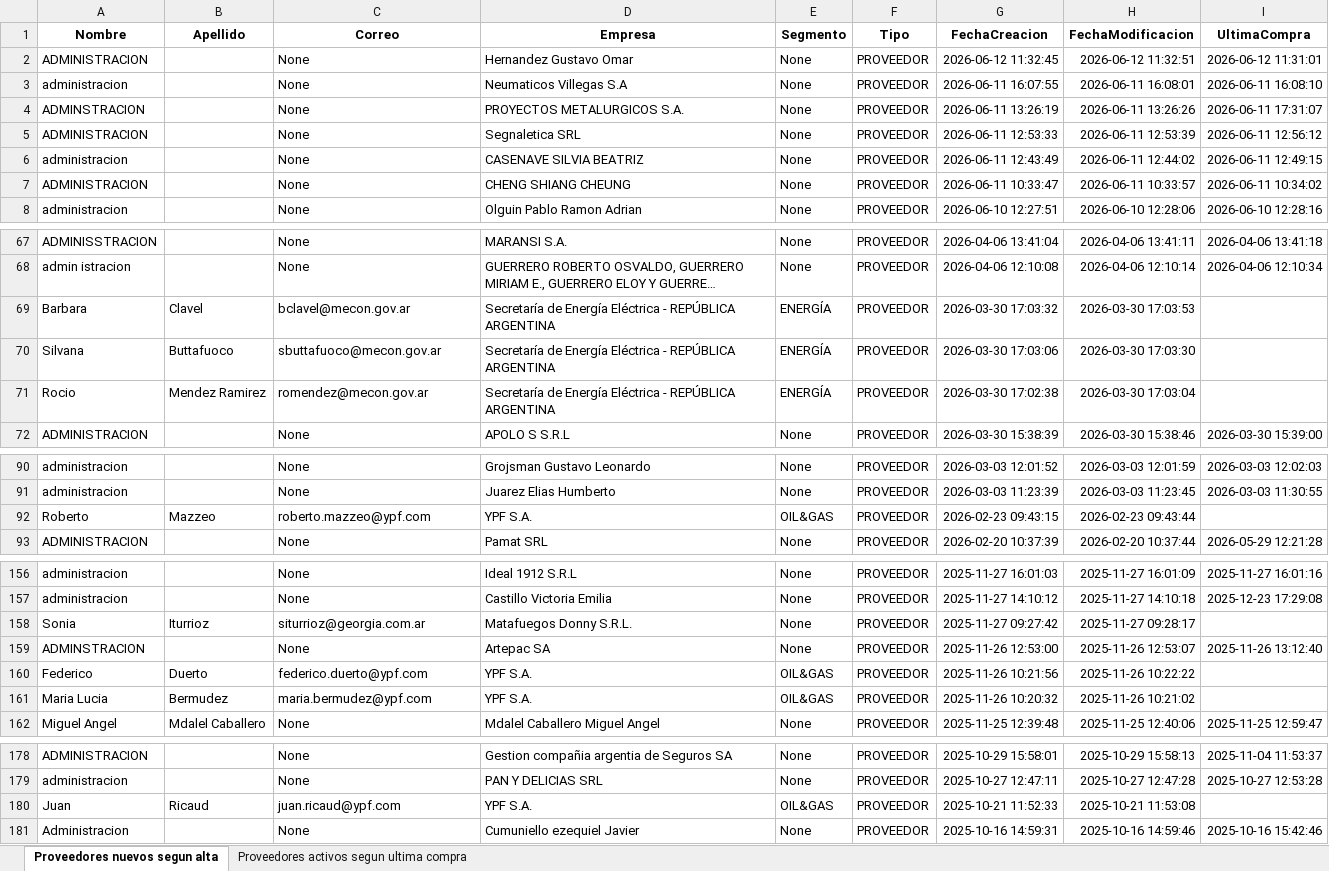
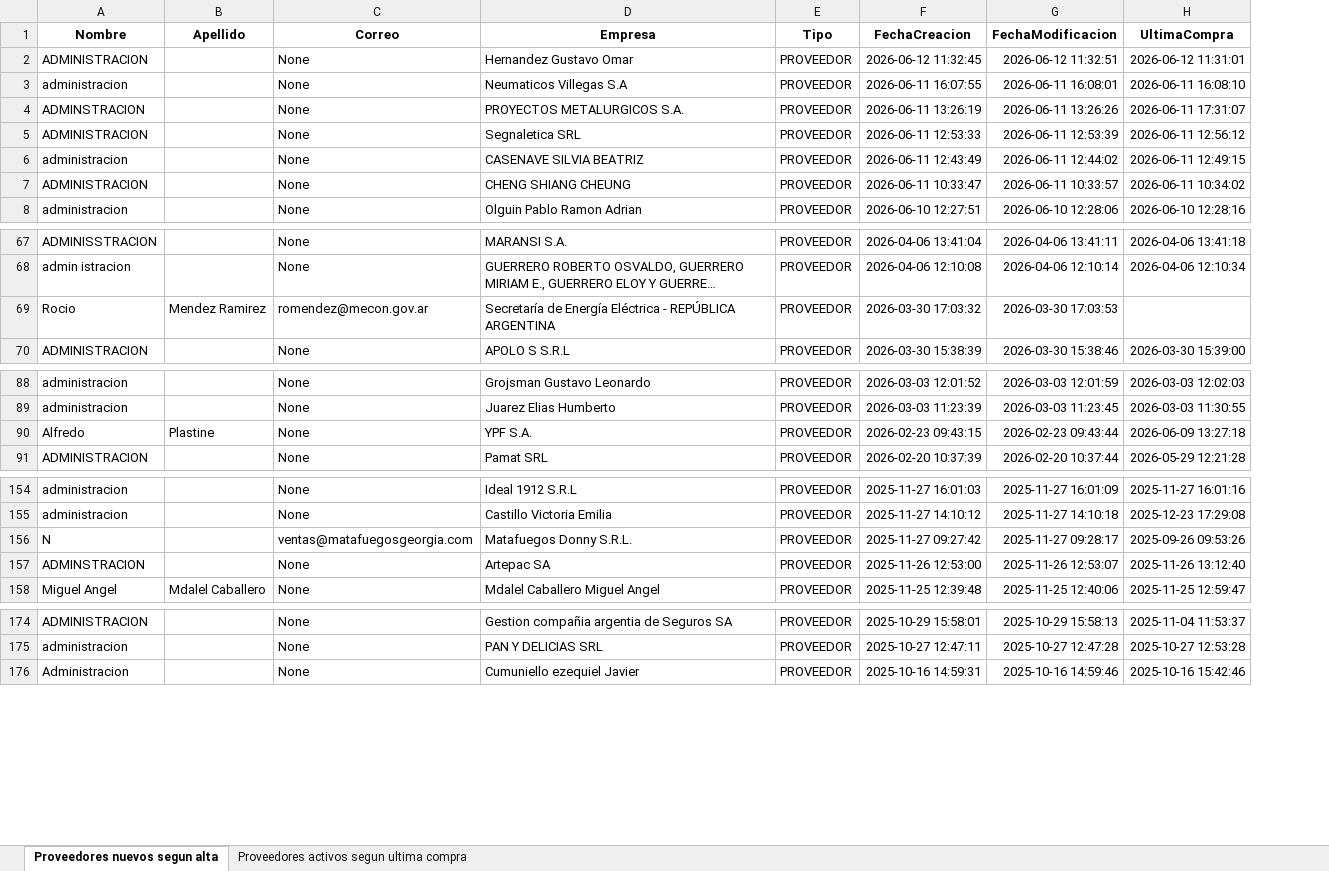
Before and after one commit to marajadesantelmo/dgm_bi, an Excel workbook: Informe proveedores 2026-06.xlsx, sheet Proveedores nuevos segun alta, drawn as a sheet; only a part is shown, gaps mark what is left out; long unchanged cells end in …; values as stored, in another font and other column widths than the file's, no borders; removed rows and columns are numbered as before the commit, all else as after; the diff covers the shown part only; the diff names each change by its address in the sheet, - before the commit and + after, or states it on an @@ line.

Commit message:
nuevo informe

```diff
--- a/Informe proveedores 2026-06.xlsx (sheet Proveedores nuevos segun alta)
+++ b/Informe proveedores 2026-06.xlsx (sheet Proveedores nuevos segun alta)
-column E (Segmento), rows 2-8: all None; rows 67-68: None | None; rows 71-72: ENERGÍA | None; rows 90-93: None | None | OIL&GAS | None; rows 156-159: all None; row 162: None; rows 178-179: None | None; row 181: None
-row 69: Barbara | Clavel | bclavel@mecon.gov.ar | Secretaría de Energía Eléctrica - REPÚBLICA ARGENTINA | ENERGÍA | PROVEEDOR | 2026-03-30 17:03:32 | 2026-03-30 17:03:53
-row 70: Silvana | Buttafuoco | sbuttafuoco@mecon.gov.ar | Secretaría de Energía Eléctrica - REPÚBLICA ARGENTINA | ENERGÍA | PROVEEDOR | 2026-03-30 17:03:06 | 2026-03-30 17:03:30
-F69 (FechaCreacion): 2026-03-30 17:02:38
+F69 (FechaCreacion): 2026-03-30 17:03:32
-G69 (FechaModificacion): 2026-03-30 17:03:04
+G69 (FechaModificacion): 2026-03-30 17:03:53
-A90 (Nombre): Roberto
+A90 (Nombre): Alfredo
-B90 (Apellido): Mazzeo
+B90 (Apellido): Plastine
-C90 (Correo): roberto.mazzeo@ypf.com
+C90 (Correo): None
-H90 (UltimaCompra): (empty)
+H90 (UltimaCompra): 2026-06-09 13:27:18
-A156 (Nombre): Sonia
+A156 (Nombre): N
-B156 (Apellido): Iturrioz
+B156 (Apellido): (empty)
-C156 (Correo): siturrioz@georgia.com.ar
+C156 (Correo): ventas@matafuegosgeorgia.com
-H156 (UltimaCompra): (empty)
+H156 (UltimaCompra): 2025-09-26 09:53:26
-row 160: Federico | Duerto | federico.duerto@ypf.com | YPF S.A. | OIL&GAS | PROVEEDOR | 2025-11-26 10:21:56 | 2025-11-26 10:22:22
-row 161: Maria Lucia | Bermudez | maria.bermudez@ypf.com | YPF S.A. | OIL&GAS | PROVEEDOR | 2025-11-26 10:20:32 | 2025-11-26 10:21:02
-row 180: Juan | Ricaud | juan.ricaud@ypf.com | YPF S.A. | OIL&GAS | PROVEEDOR | 2025-10-21 11:52:33 | 2025-10-21 11:53:08
```
Also changed, not shown: 3 edited cells elsewhere in this sheet, sheet Proveedores activos segun ultima compra, 1 other file.
